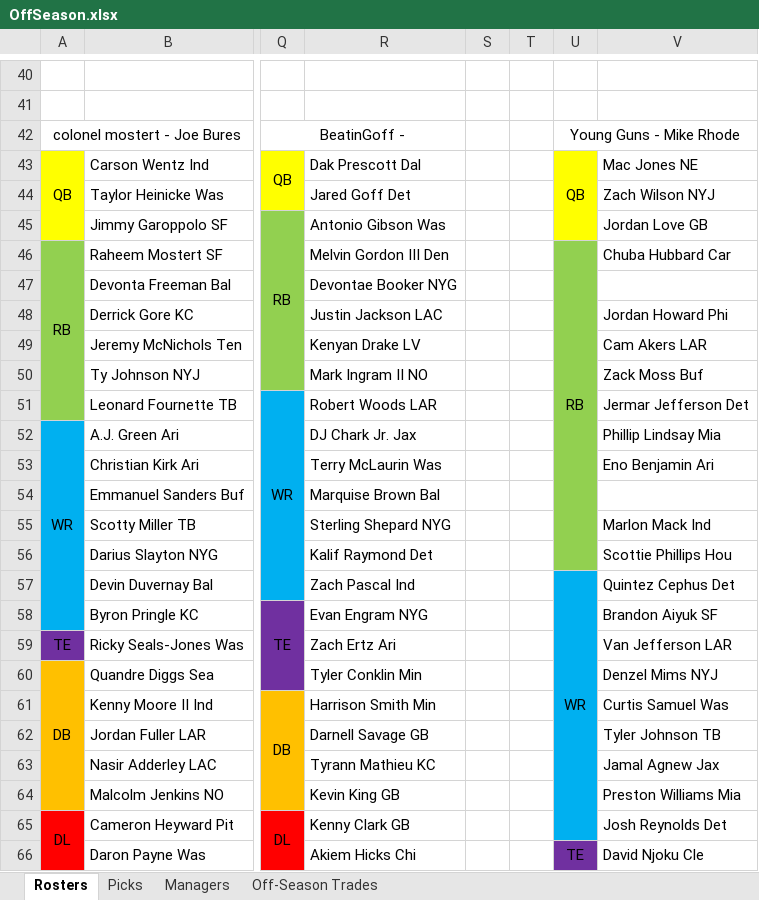
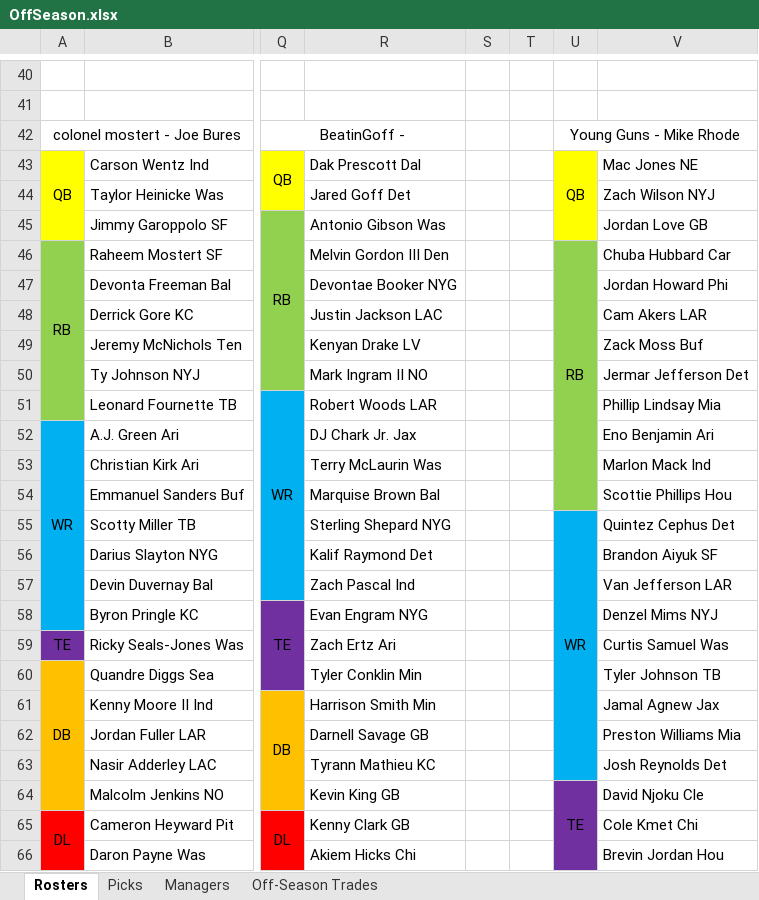
Before and after one commit to johnolson8734/Dynasty, an Excel workbook: OffSeason.xlsx, sheet Rosters, drawn as a sheet; only a part is shown, gaps mark what is left out; values as stored, in another font and other column widths than the file's, no borders; the diff covers the shown part only; the diff names each change by its address in the sheet, - before the commit and + after, or states it on an @@ line.

```diff
--- a/OffSeason.xlsx (sheet Rosters)
+++ b/OffSeason.xlsx (sheet Rosters)
-U46:U56 merged
+U46:U54 merged
-V47: (empty)
+V47: Jordan Howard Phi
-V48: Jordan Howard Phi
+V48: Cam Akers LAR
-V49: Cam Akers LAR
+V49: Zack Moss Buf
-V50: Zack Moss Buf
+V50: Jermar Jefferson Det
-V51: Jermar Jefferson Det
+V51: Phillip Lindsay Mia
-V52: Phillip Lindsay Mia
+V52: Eno Benjamin Ari
-V53: Eno Benjamin Ari
+V53: Marlon Mack Ind
-V54: (empty)
+V54: Scottie Phillips Hou
-U55: (empty)
+U55: WR
-U55:U56 fill: #92D050
+U55:U56 fill: #00B0F0
+U55:U63 merged
-V55: Marlon Mack Ind
+V55: Quintez Cephus Det
-V56: Scottie Phillips Hou
+V56: Brandon Aiyuk SF
-U57: WR
+U57: (empty)
-U57:U65 merged
-V57: Quintez Cephus Det
+V57: Van Jefferson LAR
-V58: Brandon Aiyuk SF
+V58: Denzel Mims NYJ
-V59: Van Jefferson LAR
+V59: Curtis Samuel Was
-V60: Denzel Mims NYJ
+V60: Tyler Johnson TB
-V61: Curtis Samuel Was
+V61: Jamal Agnew Jax
-V62: Tyler Johnson TB
+V62: Preston Williams Mia
-V63: Jamal Agnew Jax
+V63: Josh Reynolds Det
-U64: (empty)
+U64: TE
-U64:U65 fill: #00B0F0
+U64:U65 fill: #7030A0
+U64:U67 merged
-V64: Preston Williams Mia
+V64: David Njoku Cle
-V65: Josh Reynolds Det
+V65: Cole Kmet Chi
-U66: TE
+U66: (empty)
-U66:U69 merged
-V66: David Njoku Cle
+V66: Brevin Jordan Hou
```
Also changed, not shown: 17 edited cells, cell formats and merged cells elsewhere in this sheet, sheet Picks, sheet Off-Season Trades.
